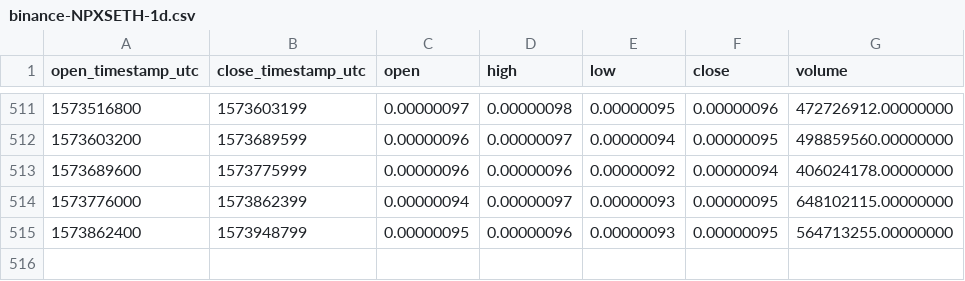
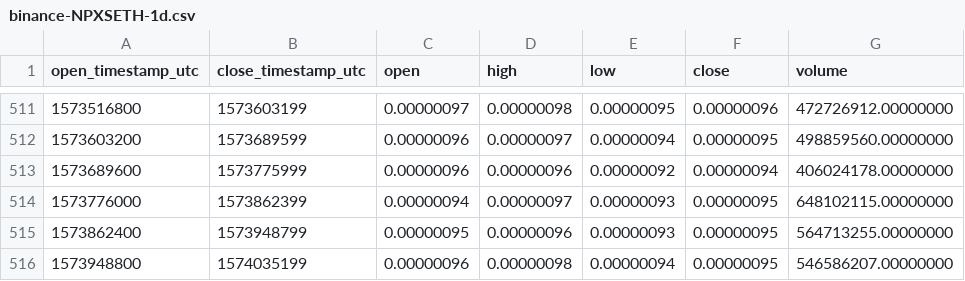
Before and after one commit to cryptobigbro/binance-NPXSETH, a CSV file: binance-NPXSETH-1d.csv, drawn as a sheet; only a part is shown, gaps mark what is left out.

```diff
--- a/binance-NPXSETH-1d.csv
+++ b/binance-NPXSETH-1d.csv
@@ -515 +515,2 @@ open_timestamp_utc,close_timestamp_utc,open,high,low,close,volume
 1573862400,1573948799,0.00000095,0.00000096,0.00000093,0.00000095,564713255.00000000
+1573948800,1574035199,0.00000096,0.00000098,0.00000094,0.00000095,546586207.00000000
```
Also changed, not shown: binance-NPXSETH-1h.csv.
